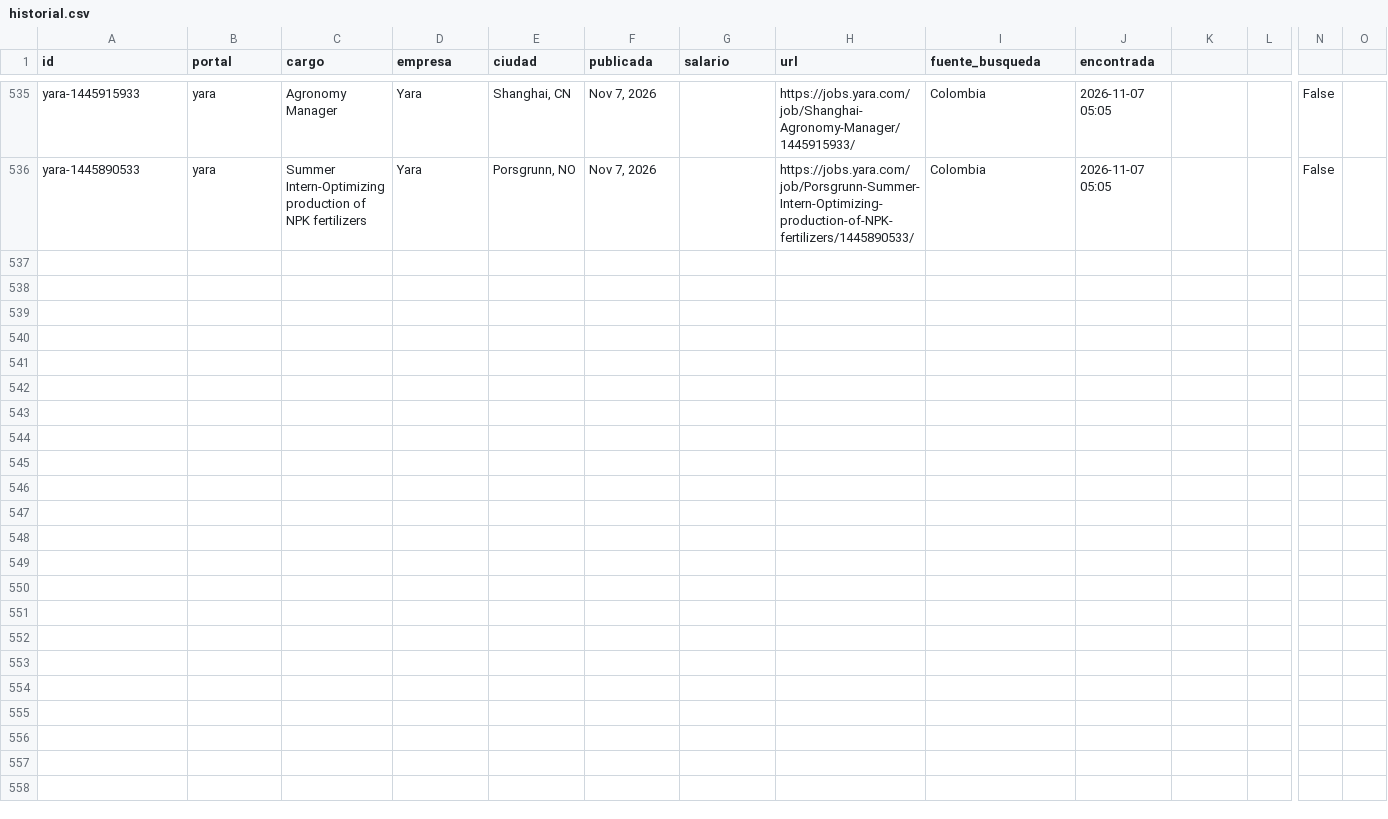
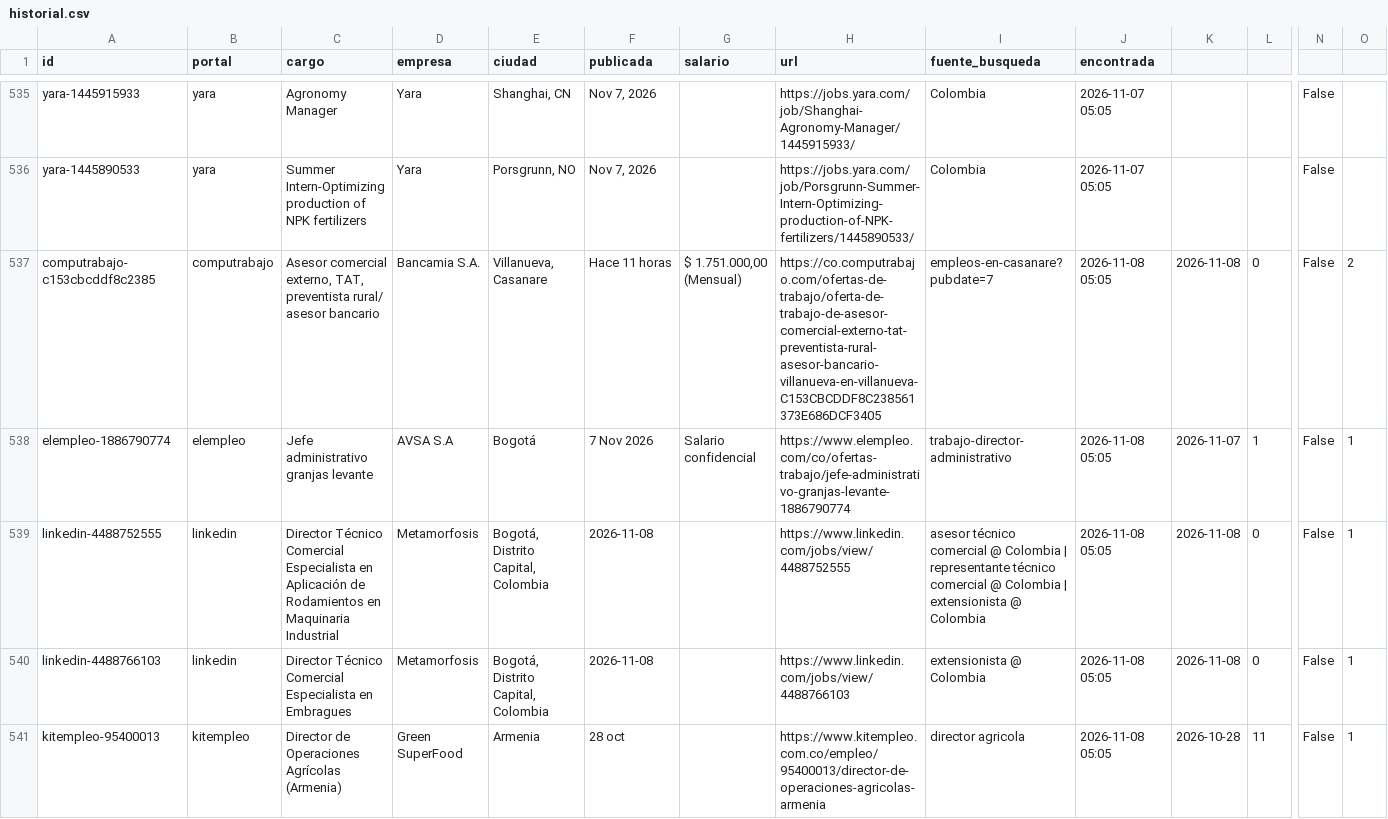
Before and after one commit to vargas9504/vacantes-agro-robot, a CSV file: data/historial.csv, drawn as a sheet; only a part is shown, gaps mark what is left out; rows hold the shown columns only; the diff names each change by its address in the sheet, - before the commit and + after, or states it on an @@ line.

```diff
--- a/data/historial.csv
+++ b/data/historial.csv
+row 537: computrabajo-c153cbcddf8c2385 | computrabajo | Asesor comercial externo, TAT, preventista rural/ asesor bancario | Bancamia S.A. | Villanueva, Casanare | Hace 11 horas | $ 1.751.000,00 (Mensual) | https://co.computrabajo.com/ofertas-de-trabajo/oferta-de-trabajo-de-asesor-comercial-externo-tat-preventista-rural-asesor-bancario-villanueva-en-villanueva-C153CBCDDF8C238561373E686DCF3405 | empleos-en-casanare?pubdate=7 | 2026-11-08 05:05 | 2026-11-08 | 0 | False | 2
+row 538: elempleo-1886790774 | elempleo | Jefe administrativo granjas levante | AVSA S.A | Bogotá | 7 Nov 2026 | Salario confidencial | https://www.elempleo.com/co/ofertas-trabajo/jefe-administrativo-granjas-levante-1886790774 | trabajo-director-administrativo | 2026-11-08 05:05 | 2026-11-07 | 1 | False | 1
+row 539: linkedin-4488752555 | linkedin | Director Técnico Comercial Especialista en Aplicación de Rodamientos en Maquinaria Industrial | Metamorfosis | Bogotá, Distrito Capital, Colombia | 2026-11-08 |  | https://www.linkedin.com/jobs/view/4488752555 | asesor técnico comercial @ Colombia | representante técnico comercial @ Colombia | extensionista @ Colombia | 2026-11-08 05:05 | 2026-11-08 | 0 | False | 1
+row 540: linkedin-4488766103 | linkedin | Director Técnico Comercial Especialista en Embragues | Metamorfosis | Bogotá, Distrito Capital, Colombia | 2026-11-08 |  | https://www.linkedin.com/jobs/view/4488766103 | extensionista @ Colombia | 2026-11-08 05:05 | 2026-11-08 | 0 | False | 1
+row 541: kitempleo-95400013 | kitempleo | Director de Operaciones Agrícolas (Armenia) | Green SuperFood | Armenia | 28 oct |  | https://www.kitempleo.com.co/empleo/95400013/director-de-operaciones-agricolas-armenia | director agricola | 2026-11-08 05:05 | 2026-10-28 | 11 | False | 1
```
Also changed, not shown: data/nuevas.csv, 6 other files.
